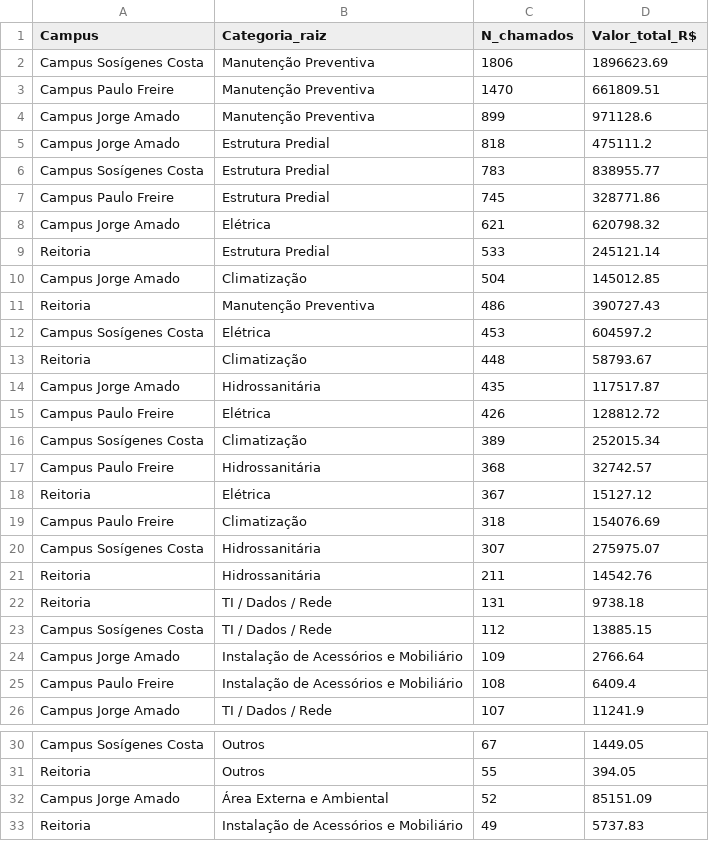
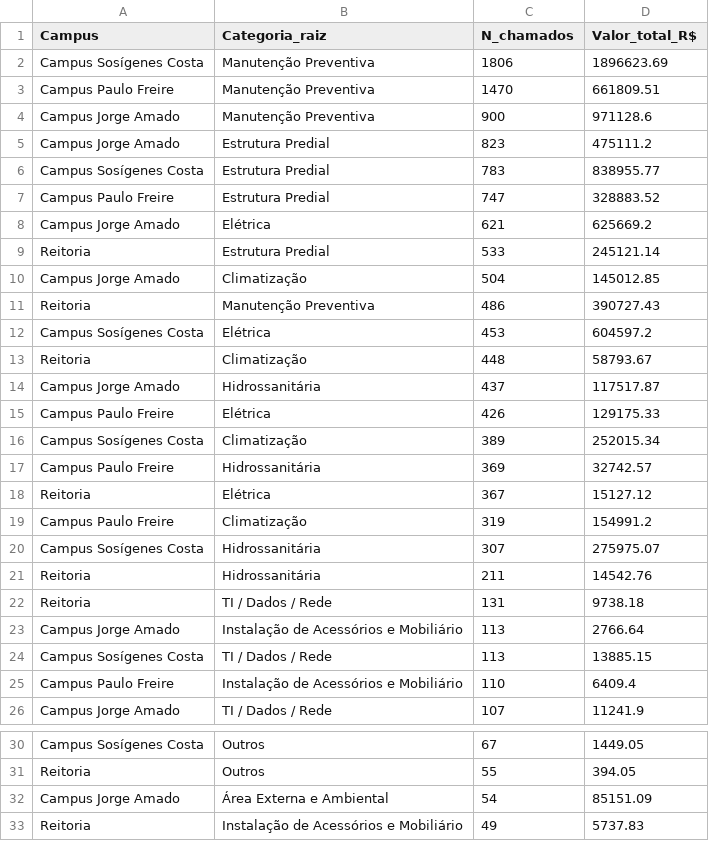
Before and after one commit to adinailson88/malha-estatisticas-associadas, a CSV file: dados_csv/matriz_campus_categoria.csv, drawn as a sheet; only a part is shown, gaps mark what is left out.

```diff
--- a/dados_csv/matriz_campus_categoria.csv
+++ b/dados_csv/matriz_campus_categoria.csv
@@ -3,7 +3,7 @@ Campus Sosígenes Costa,Manutenção Preventiva,1806,1896623.69
 Campus Paulo Freire,Manutenção Preventiva,1470,661809.51
-Campus Jorge Amado,Manutenção Preventiva,899,971128.6
-Campus Jorge Amado,Estrutura Predial,818,475111.2
+Campus Jorge Amado,Manutenção Preventiva,900,971128.6
+Campus Jorge Amado,Estrutura Predial,823,475111.2
 Campus Sosígenes Costa,Estrutura Predial,783,838955.77
-Campus Paulo Freire,Estrutura Predial,745,328771.86
-Campus Jorge Amado,Elétrica,621,620798.32
+Campus Paulo Freire,Estrutura Predial,747,328883.52
+Campus Jorge Amado,Elétrica,621,625669.2
 Reitoria,Estrutura Predial,533,245121.14
@@ -13,8 +13,8 @@ Campus Sosígenes Costa,Elétrica,453,604597.2
 Reitoria,Climatização,448,58793.67
-Campus Jorge Amado,Hidrossanitária,435,117517.87
-Campus Paulo Freire,Elétrica,426,128812.72
+Campus Jorge Amado,Hidrossanitária,437,117517.87
+Campus Paulo Freire,Elétrica,426,129175.33
 Campus Sosígenes Costa,Climatização,389,252015.34
-Campus Paulo Freire,Hidrossanitária,368,32742.57
+Campus Paulo Freire,Hidrossanitária,369,32742.57
 Reitoria,Elétrica,367,15127.12
-Campus Paulo Freire,Climatização,318,154076.69
+Campus Paulo Freire,Climatização,319,154991.2
 Campus Sosígenes Costa,Hidrossanitária,307,275975.07
@@ -22,5 +22,5 @@ Reitoria,Hidrossanitária,211,14542.76
 Reitoria,TI / Dados / Rede,131,9738.18
-Campus Sosígenes Costa,TI / Dados / Rede,112,13885.15
-Campus Jorge Amado,Instalação de Acessórios e Mobiliário,109,2766.64
-Campus Paulo Freire,Instalação de Acessórios e Mobiliário,108,6409.4
+Campus Jorge Amado,Instalação de Acessórios e Mobiliário,113,2766.64
+Campus Sosígenes Costa,TI / Dados / Rede,113,13885.15
+Campus Paulo Freire,Instalação de Acessórios e Mobiliário,110,6409.4
 Campus Jorge Amado,TI / Dados / Rede,107,11241.9
@@ -31,3 +31,3 @@ Campus Sosígenes Costa,Outros,67,1449.05
 Reitoria,Outros,55,394.05
-Campus Jorge Amado,Área Externa e Ambiental,52,85151.09
+Campus Jorge Amado,Área Externa e Ambiental,54,85151.09
 Reitoria,Instalação de Acessórios e Mobiliário,49,5737.83
```
Also changed, not shown: dados_csv/ranking_campus.csv, dados_csv/ranking_categoria.csv, 16 other files.
